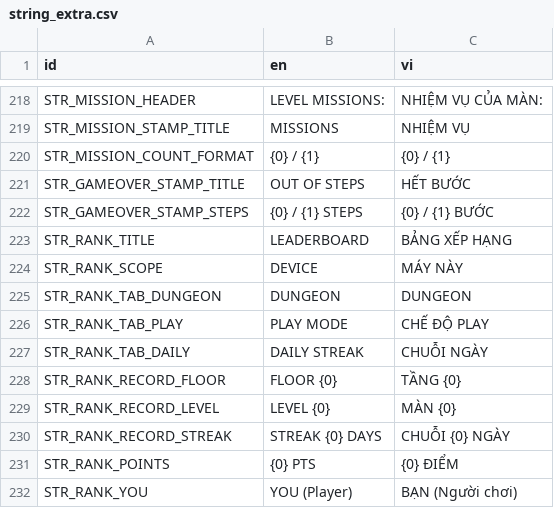
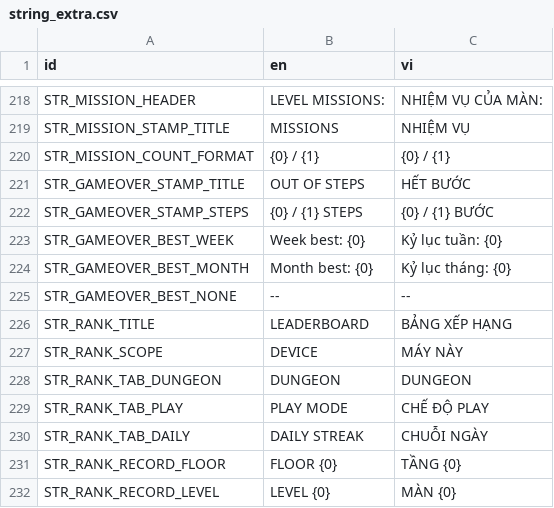
Before and after one commit to mrbut1995/phone-game-inkmaze, a CSV file: resources/localization/string_extra.csv, drawn as a sheet; only a part is shown, gaps mark what is left out; the shorter side is filled out with more unchanged rows; the diff names each change by its address in the sheet, - before the commit and + after, or states it on an @@ line.

Commit message:
feat: Add floor record tracking for week and month in game over popup
- Updated gameover.tscn to include new labels for best week and month records.
- Added localization strings for best week and month records.
- Enhanced GameManager to track and emit signals for floor records based on day, week, and month.
- Implemented logic in GameController to record floor achievements and reset records when transitioning to a new period.
- Created test cases to validate floor record functionality, ensuring correct behavior across different game modes and scenarios.

```diff
--- a/resources/localization/string_extra.csv
+++ b/resources/localization/string_extra.csv
+row 223: STR_GAMEOVER_BEST_WEEK | Week best: {0} | Kỷ lục tuần: {0}
+row 224: STR_GAMEOVER_BEST_MONTH | Month best: {0} | Kỷ lục tháng: {0}
+row 225: STR_GAMEOVER_BEST_NONE | -- | --
```
Also changed, not shown: 11 other files.
